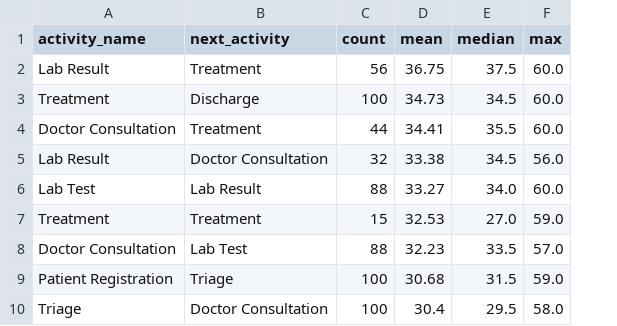
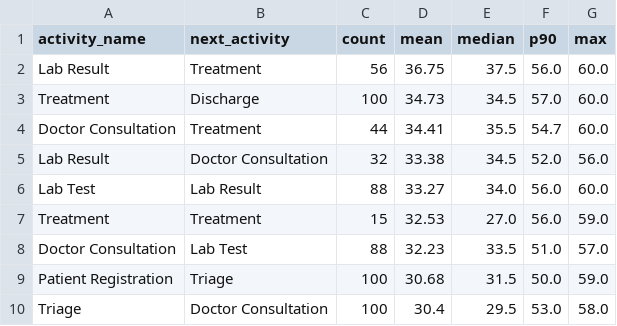
Before and after one commit to sahajeya/CareFlow, a CSV file: bottleneck_analysis.csv, drawn as a sheet; the diff names each change by its address in the sheet, - before the commit and + after, or states it on an @@ line.

Commit message:
Improve bottleneck analysis with P90 metrics

```diff
--- a/bottleneck_analysis.csv
+++ b/bottleneck_analysis.csv
+column F (p90), rows 2-10: 56.0 | 57.0 | 54.7 | 52.0 | 56.0 | 56.0 | 51.0 | 50.0 | 53.0
```
Also changed, not shown: 1 other file.
